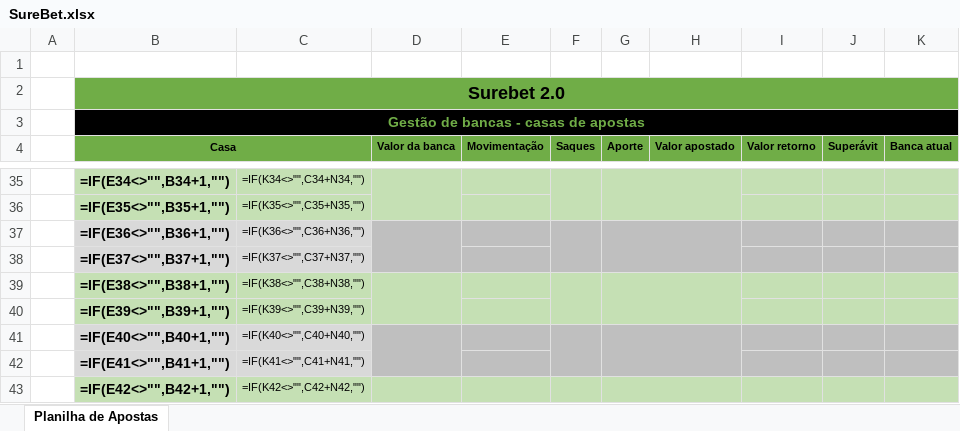
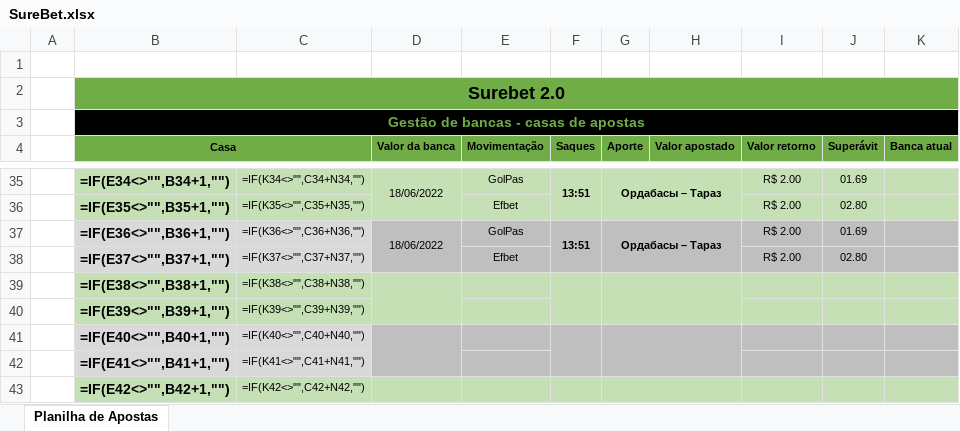
Before and after one commit to Queirubim/Automation_excel_surebet, an Excel workbook: SureBet.xlsx, sheet Planilha de Apostas, drawn as a sheet; only a part is shown, gaps mark what is left out; values as stored, in another font and other column widths than the file's, no borders; formulas without a stored value are shown as written; conditional formats not drawn; the diff covers the shown part only; the diff names each change by its address in the sheet, - before the commit and + after, or states it on an @@ line.

```diff
--- a/SureBet.xlsx (sheet Planilha de Apostas)
+++ b/SureBet.xlsx (sheet Planilha de Apostas)
-D35 (Valor da banca): (empty)
+D35 (Valor da banca): 18/06/2022
-E35 (Movimentação): (empty)
+E35 (Movimentação): GolPas
-F35 (Saques): (empty)
+F35 (Saques): 13:51
-G35 (Aporte): (empty)
+G35 (Aporte): Ордабасы – Тараз
-I35:I38 (Valor retorno): (empty)
+I35:I38 (Valor retorno): R$ 2.00
-J35 (Superávit): (empty)
+J35 (Superávit): 01.69
-E36 (Movimentação): (empty)
+E36 (Movimentação): Efbet
-J36 (Superávit): (empty)
+J36 (Superávit): 02.80
-D37 (Valor da banca): (empty)
+D37 (Valor da banca): 18/06/2022
-E37 (Movimentação): (empty)
+E37 (Movimentação): GolPas
-F37 (Saques): (empty)
+F37 (Saques): 13:51
-G37 (Aporte): (empty)
+G37 (Aporte): Ордабасы – Тараз
-J37 (Superávit): (empty)
+J37 (Superávit): 01.69
-E38 (Movimentação): (empty)
+E38 (Movimentação): Efbet
-J38 (Superávit): (empty)
+J38 (Superávit): 02.80
```
Also changed, not shown: 36 edited cells elsewhere in this sheet, 8 other files.
